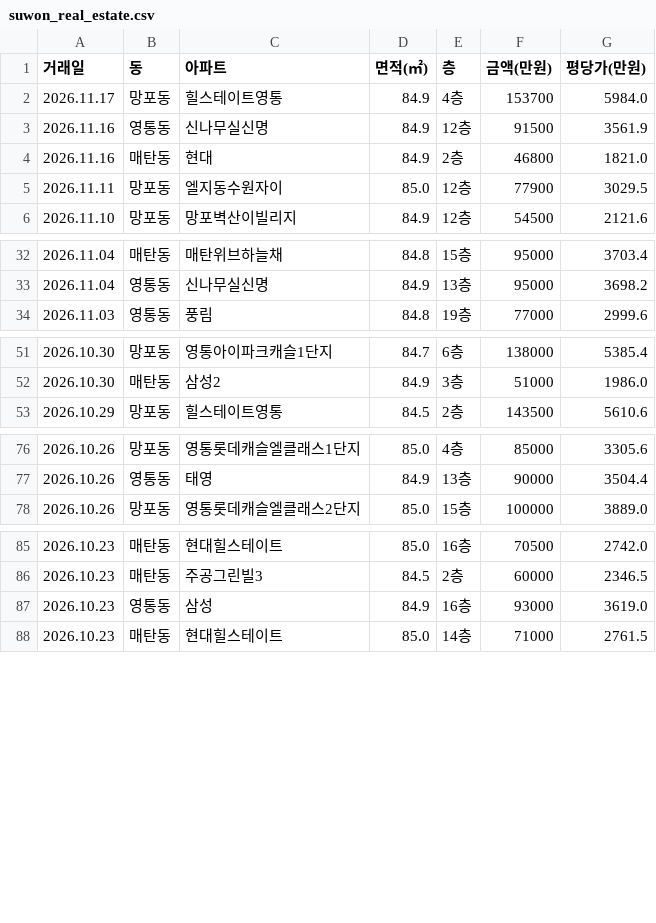
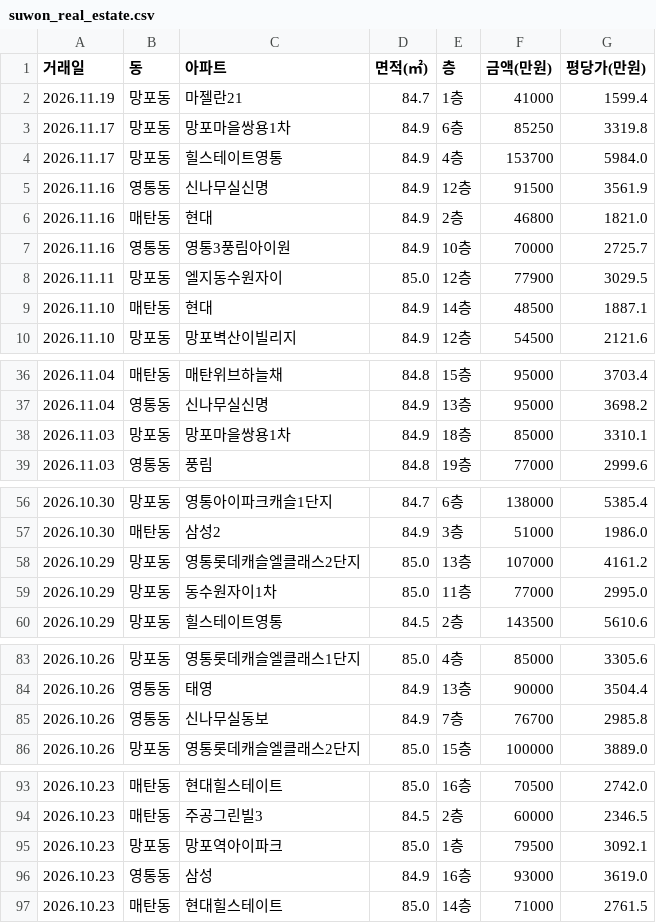
Before and after one commit to gamechris98-sketch/suwon-real-estate, a CSV file: suwon_real_estate.csv, drawn as a sheet; only a part is shown, gaps mark what is left out.

```diff
--- a/suwon_real_estate.csv
+++ b/suwon_real_estate.csv
@@ -1,2 +1,4 @@
 거래일,동,아파트,면적(㎡),층,금액(만원),평당가(만원)
+2026.11.19,망포동,마젤란21,84.7,1층,41000,1599.4
+2026.11.17,망포동,망포마을쌍용1차,84.9,6층,85250,3319.8
 2026.11.17,망포동,힐스테이트영통,84.9,4층,153700,5984.0
@@ -4,3 +6,5 @@
 2026.11.16,매탄동,현대,84.9,2층,46800,1821.0
+2026.11.16,영통동,영통3풍림아이원,84.9,10층,70000,2725.7
 2026.11.11,망포동,엘지동수원자이,85.0,12층,77900,3029.5
+2026.11.10,매탄동,현대,84.9,14층,48500,1887.1
 2026.11.10,망포동,망포벽산이빌리지,84.9,12층,54500,2121.6
@@ -33,2 +37,3 @@
 2026.11.04,영통동,신나무실신명,84.9,13층,95000,3698.2
+2026.11.03,망포동,망포마을쌍용1차,84.9,18층,85000,3310.1
 2026.11.03,영통동,풍림,84.8,19층,77000,2999.6
@@ -52,2 +57,4 @@
 2026.10.30,매탄동,삼성2,84.9,3층,51000,1986.0
+2026.10.29,망포동,영통롯데캐슬엘클래스2단지,85.0,13층,107000,4161.2
+2026.10.29,망포동,동수원자이1차,85.0,11층,77000,2995.0
 2026.10.29,망포동,힐스테이트영통,84.5,2층,143500,5610.6
@@ -77,2 +84,3 @@
 2026.10.26,영통동,태영,84.9,13층,90000,3504.4
+2026.10.26,영통동,신나무실동보,84.9,7층,76700,2985.8
 2026.10.26,망포동,영통롯데캐슬엘클래스2단지,85.0,15층,100000,3889.0
@@ -86,2 +94,3 @@
 2026.10.23,매탄동,주공그린빌3,84.5,2층,60000,2346.5
+2026.10.23,망포동,망포역아이파크,85.0,1층,79500,3092.1
 2026.10.23,영통동,삼성,84.9,16층,93000,3619.0
```
Also changed, not shown: 2 other files.
